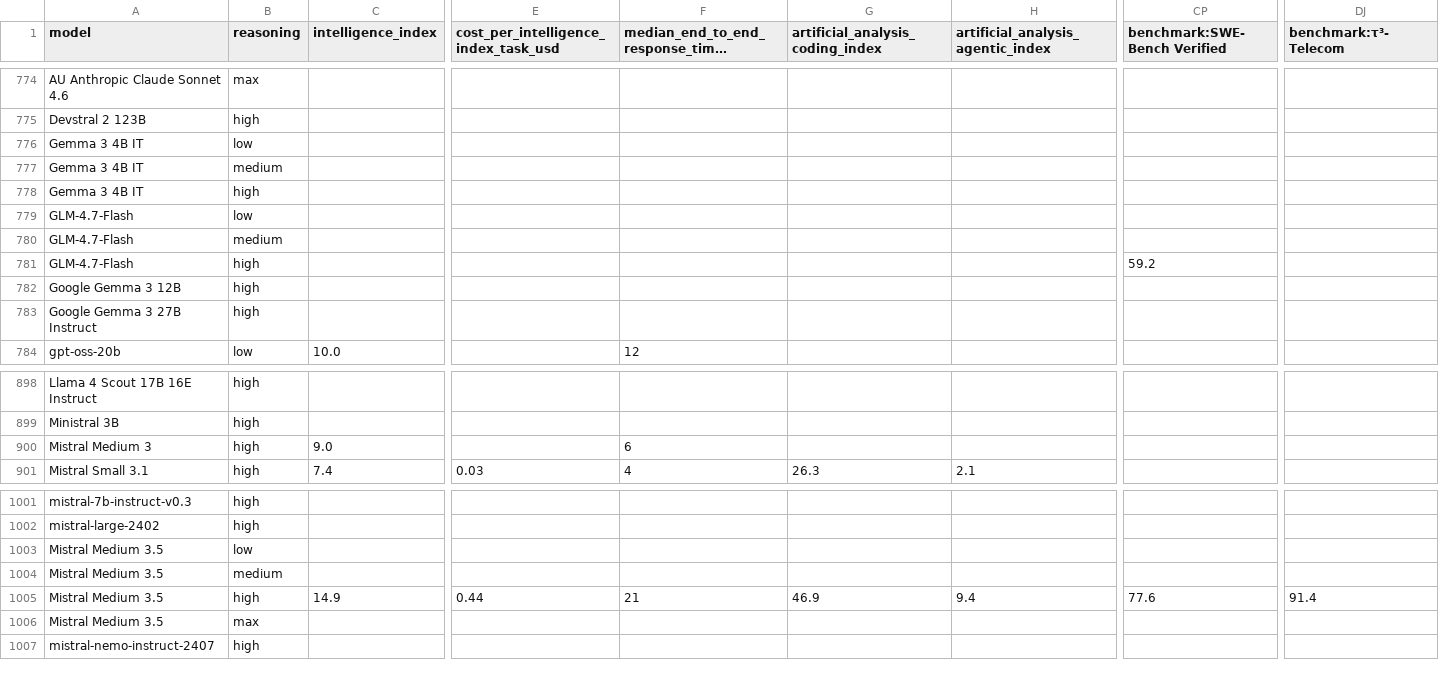
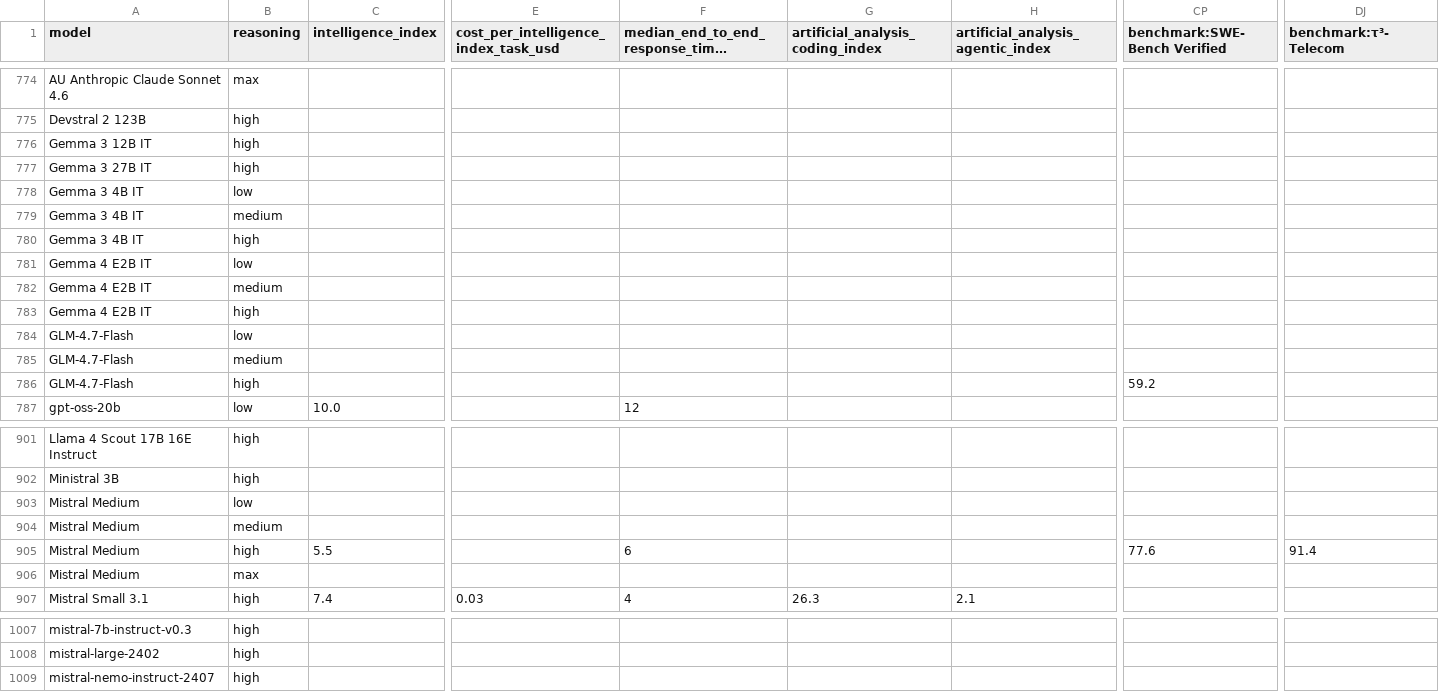
Before and after one commit to WD-Mitchell/which-model, a CSV file: data/available_model_raw_values.csv, drawn as a sheet; only a part is shown, gaps mark what is left out; long unchanged cells end in …; removed rows and columns are numbered as before the commit, all else as after; rows hold the shown columns only; the diff covers the shown part only; the diff names each change by its address in the sheet, - before the commit and + after, or states it on an @@ line.

```diff
--- a/data/available_model_raw_values.csv
+++ b/data/available_model_raw_values.csv
+row 776: Gemma 3 12B IT | high
+row 777: Gemma 3 27B IT | high
+row 781: Gemma 4 E2B IT | low
+row 782: Gemma 4 E2B IT | medium
+row 783: Gemma 4 E2B IT | high
-row 782: Google Gemma 3 12B | high
-row 783: Google Gemma 3 27B Instruct | high
+row 903: Mistral Medium | low
+row 904: Mistral Medium | medium
-A905 (model): Mistral Medium 3
+A905 (model): Mistral Medium
-C905 (intelligence_index): 9.0
+C905 (intelligence_index): 5.5
-CP905 (benchmark:SWE-Bench Verified): (empty)
+CP905 (benchmark:SWE-Bench Verified): 77.6
-DJ905 (benchmark:τ³-Telecom): (empty)
+DJ905 (benchmark:τ³-Telecom): 91.4
+row 906: Mistral Medium | max
-row 1003: Mistral Medium 3.5 | low
-row 1004: Mistral Medium 3.5 | medium
-row 1005: Mistral Medium 3.5 | high | 14.9 | 0.44 | 21 | 46.9 | 9.4 | 77.6 | 91.4
-row 1006: Mistral Medium 3.5 | max
```
Also changed, not shown: 3 removed rows elsewhere in this file, data/available_model_scores.csv.
